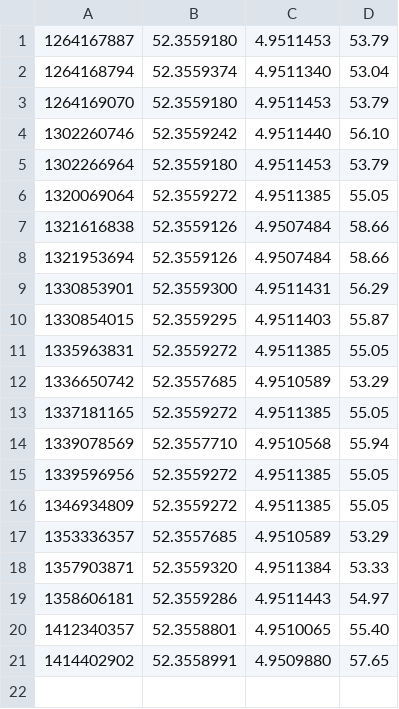
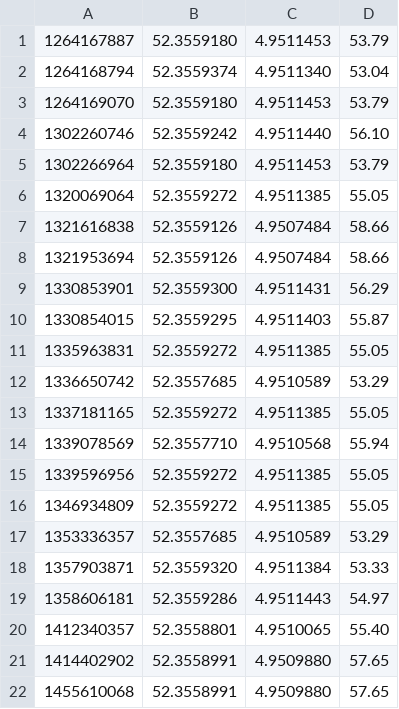
Before and after one commit to HiSPARC/sapphire, a TSV file: sapphire/data/gps/501.tsv, drawn as a sheet; the diff names each change by its address in the sheet, - before the commit and + after, or states it on an @@ line.

Commit message:
Update local data
New layout from stations 9 and 13102.
Updated configs for PySPARC.
Station 70001 no longer included, is test station.

```diff
--- a/sapphire/data/gps/501.tsv
+++ b/sapphire/data/gps/501.tsv
+row 22: 1455610068 | 52.3558991 | 4.9509880 | 57.65
```
Also changed, not shown: sapphire/data/gps/202.tsv, sapphire/data/gps/510.tsv, 5 other files.
